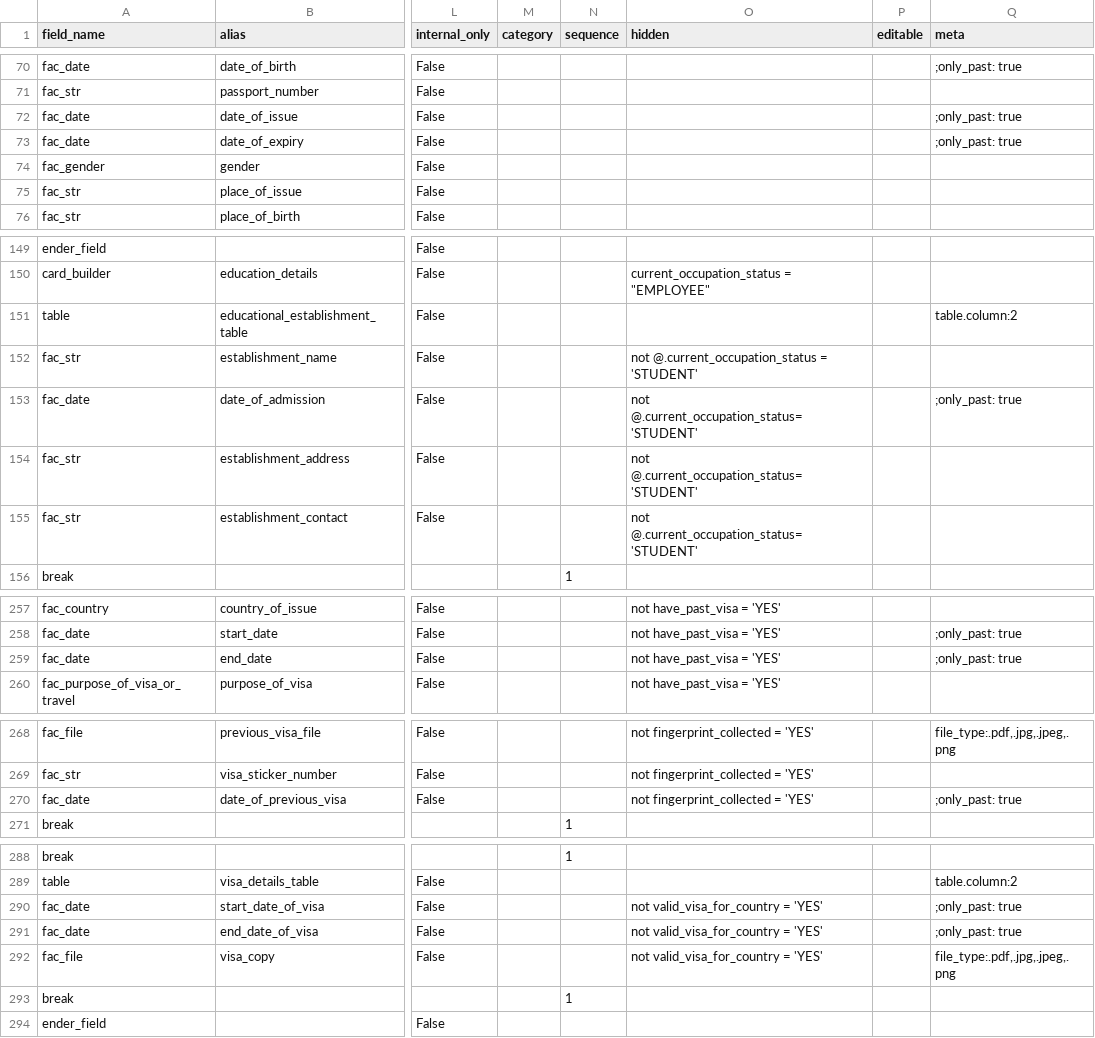
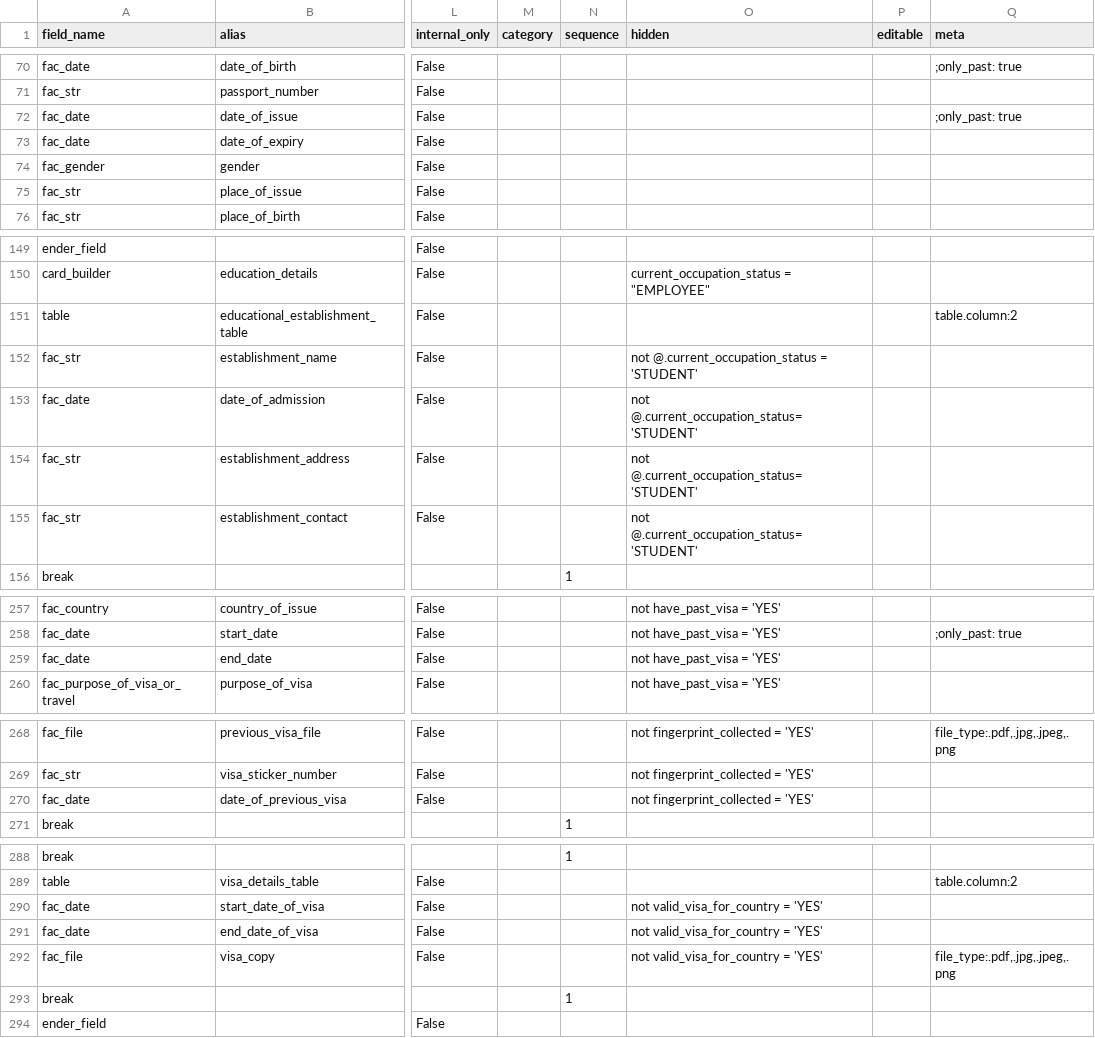
Before and after one commit to lyikadmin/lyik_ttk, a CSV file: deployment_templates/forms/TTK_Schengen_20250724.csv, drawn as a sheet; only a part is shown, gaps mark what is left out; the diff covers the shown part only; the diff names each change by its address in the sheet, - before the commit and + after, or states it on an @@ line.

Commit message:
form csv updated

```diff
--- a/deployment_templates/forms/TTK_Schengen_20250724.csv
+++ b/deployment_templates/forms/TTK_Schengen_20250724.csv
-Q73 (meta): ;only_past: true
+Q73 (meta): (empty)
-Q153 (meta): ;only_past: true
+Q153 (meta): (empty)
-Q259 (meta): ;only_past: true
+Q259 (meta): (empty)
-Q270 (meta): ;only_past: true
+Q270 (meta): (empty)
-Q290:Q291 (meta): ;only_past: true
+Q290:Q291 (meta): (empty)
```
Also changed, not shown: 2 edited cells elsewhere in this file, 1 other file.
